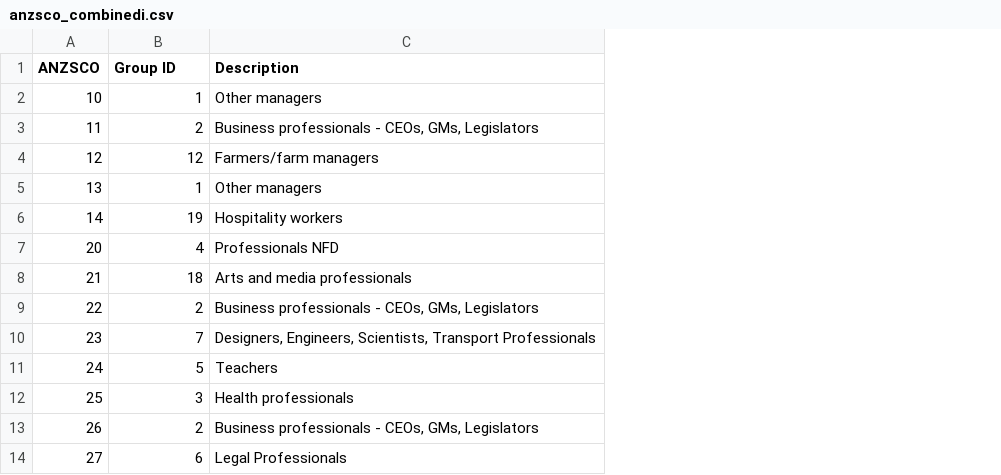
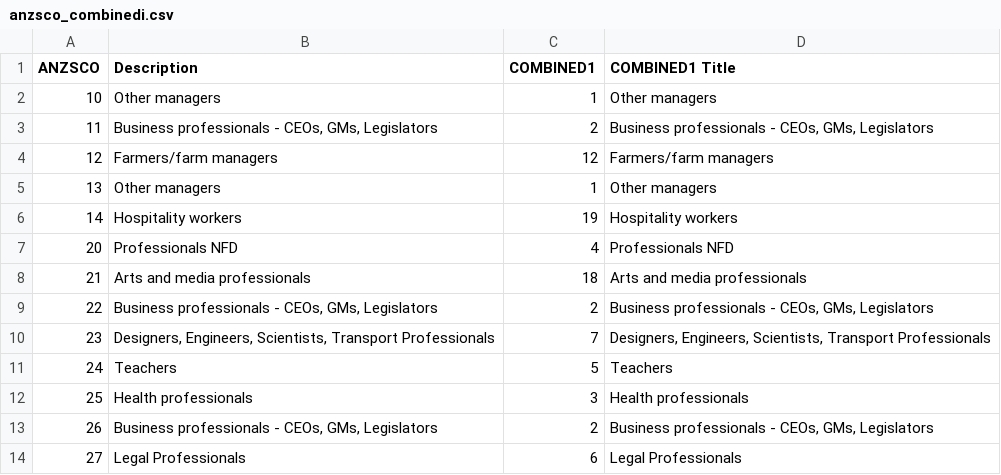
Before and after one commit to nsolcampbell/tasks, a CSV file: data/mappings/anzsco_combinedi.csv, drawn as a sheet; only a part is shown; addresses are those after the commit; the diff names each change by its address in the sheet, - before the commit and + after, or states it on an @@ line.

```diff
--- a/data/mappings/anzsco_combinedi.csv
+++ b/data/mappings/anzsco_combinedi.csv
+column B (Description), rows 2-14: Other managers | Business professionals - CEOs, GMs, Legislators | Farmers/farm managers | Other managers | Hospitality workers | Professionals NFD | Arts and media professionals | Business professionals - CEOs, GMs, Legislators | Designers, Engineers, Scientists, Transport Professionals | Teachers | Health professionals | Business professionals - CEOs, GMs, Legislators | Legal Professionals
-C1: Group ID
+C1: COMBINED1
-D1: Description
+D1: COMBINED1 Title
```
Also changed, not shown: data/mappings/ascoii_combinedii.csv, data/mappings/cclo_combinedi.csv, 6 other files.
